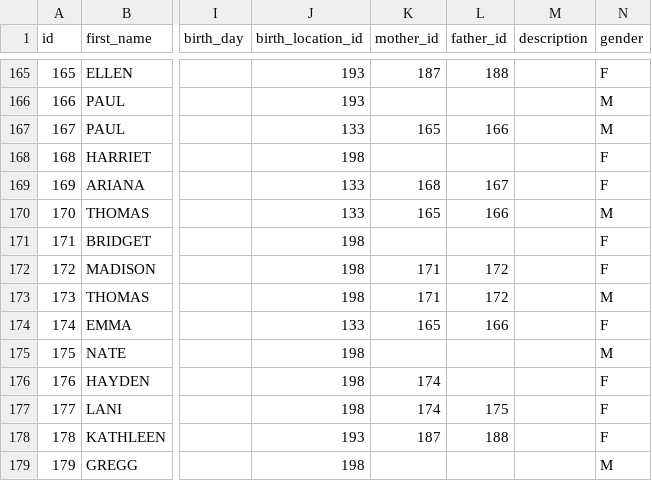
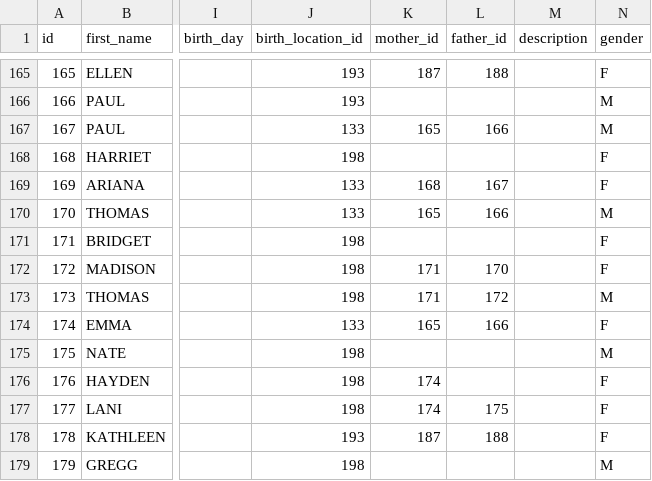
Before and after one commit to dbartucca/familytree, a CSV file: public/data/people.csv, drawn as a sheet; only a part is shown, gaps mark what is left out; the diff names each change by its address in the sheet, - before the commit and + after, or states it on an @@ line.

Commit message:
Update people.csv

```diff
--- a/public/data/people.csv
+++ b/public/data/people.csv
-L172 (father_id): 172
+L172 (father_id): 170
```
